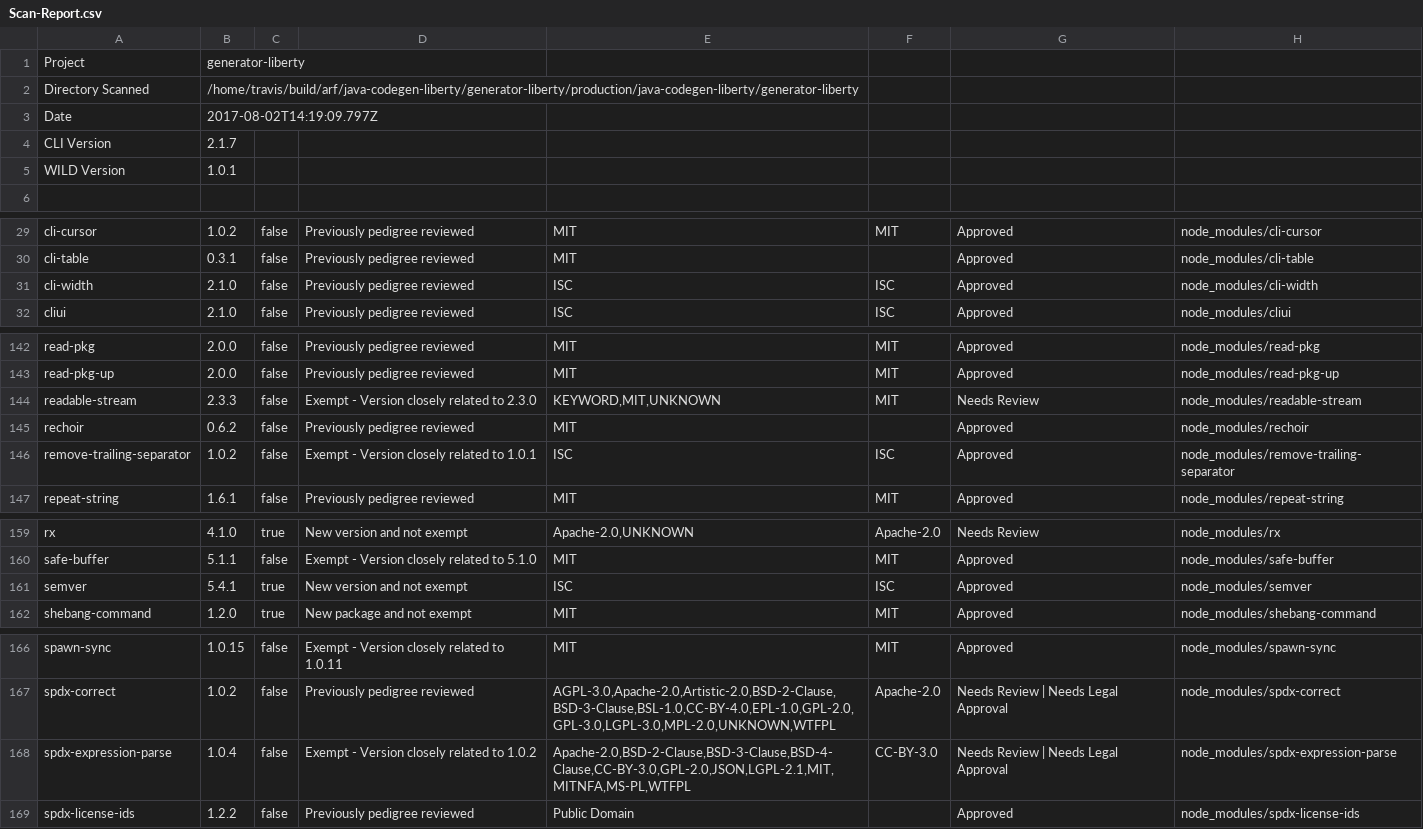
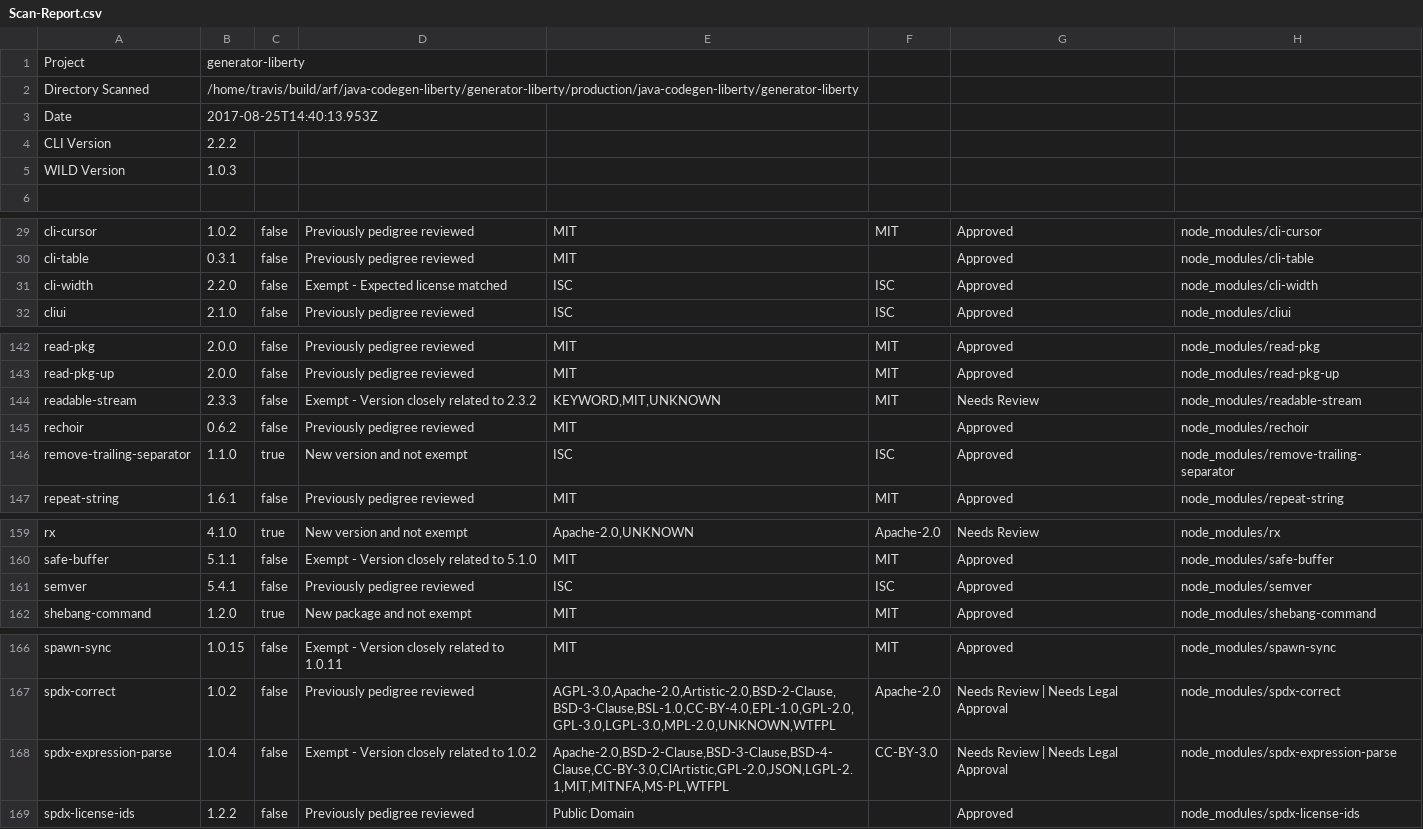
Before and after one commit to patricktiu/generator-ibm-java-liberty, a CSV file: docs/scan/Scan-Report.csv, drawn as a sheet; only a part is shown, gaps mark what is left out; the diff covers the shown part only.

Commit message:
Update test coverage and code scan files

```diff
--- a/docs/scan/Scan-Report.csv
+++ b/docs/scan/Scan-Report.csv
@@ -2,5 +2,5 @@
 "Directory Scanned","/home/travis/build/arf/java-codegen-liberty/generator-liberty/production/java-codegen-liberty/generator-liberty"
-"Date","2017-08-02T14:19:09.797Z"
-"CLI Version","2.1.7"
-"WILD Version","1.0.1"
+"Date","2017-08-25T14:40:13.953Z"
+"CLI Version","2.2.2"
+"WILD Version","1.0.3"
 ""
@@ -30,3 +30,3 @@
 "cli-table","0.3.1","false","Previously pedigree reviewed","MIT","","Approved","node_modules/cli-table"
-"cli-width","2.1.0","false","Previously pedigree reviewed","ISC","ISC","Approved","node_modules/cli-width"
+"cli-width","2.2.0","false","Exempt - Expected license matched","ISC","ISC","Approved","node_modules/cli-width"
 "cliui","2.1.0","false","Previously pedigree reviewed","ISC","ISC","Approved","node_modules/cliui"
@@ -143,5 +143,5 @@
 "read-pkg-up","2.0.0","false","Previously pedigree reviewed","MIT","MIT","Approved","node_modules/read-pkg-up"
-"readable-stream","2.3.3","false","Exempt - Version closely related to 2.3.0","KEYWORD,MIT,UNKNOWN","MIT","Needs Review","node_modules/readable-stream"
+"readable-stream","2.3.3","false","Exempt - Version closely related to 2.3.2","KEYWORD,MIT,UNKNOWN","MIT","Needs Review","node_modules/readable-stream"
 "rechoir","0.6.2","false","Previously pedigree reviewed","MIT","","Approved","node_modules/rechoir"
-"remove-trailing-separator","1.0.2","false","Exempt - Version closely related to 1.0.1","ISC","ISC","Approved","node_modules/remove-trailing-separator"
+"remove-trailing-separator","1.1.0","true","New version and not exempt","ISC","ISC","Approved","node_modules/remove-trailing-separator"
 "repeat-string","1.6.1","false","Previously pedigree reviewed","MIT","MIT","Approved","node_modules/repeat-string"
@@ -160,3 +160,3 @@
 "safe-buffer","5.1.1","false","Exempt - Version closely related to 5.1.0","MIT","MIT","Approved","node_modules/safe-buffer"
-"semver","5.4.1","true","New version and not exempt","ISC","ISC","Approved","node_modules/semver"
+"semver","5.4.1","false","Previously pedigree reviewed","ISC","ISC","Approved","node_modules/semver"
 "shebang-command","1.2.0","true","New package and not exempt","MIT","MIT","Approved","node_modules/shebang-command"
@@ -167,3 +167,3 @@
 "spdx-correct","1.0.2","false","Previously pedigree reviewed","AGPL-3.0,Apache-2.0,Artistic-2.0,BSD-2-Clause,BSD-3-Clause,BSL-1.0,CC-BY-4.0,EPL-1.0,GPL-2.0,GPL-3.0,LGPL-3.0,MPL-2.0,UNKNOWN,WTFPL","Apache-2.0","Needs Review | Needs Legal Approval","node_modules/spdx-correct"
-"spdx-expression-parse","1.0.4","false","Exempt - Version closely related to 1.0.2","Apache-2.0,BSD-2-Clause,BSD-3-Clause,BSD-4-Clause,CC-BY-3.0,GPL-2.0,JSON,LGPL-2.1,MIT,MITNFA,MS-PL,WTFPL","CC-BY-3.0","Needs Review | Needs Legal Approval","node_modules/spdx-expression-parse"
+"spdx-expression-parse","1.0.4","false","Exempt - Version closely related to 1.0.2","Apache-2.0,BSD-2-Clause,BSD-3-Clause,BSD-4-Clause,CC-BY-3.0,ClArtistic,GPL-2.0,JSON,LGPL-2.1,MIT,MITNFA,MS-PL,WTFPL","CC-BY-3.0","Needs Review | Needs Legal Approval","node_modules/spdx-expression-parse"
 "spdx-license-ids","1.2.2","false","Previously pedigree reviewed","Public Domain","","Approved","node_modules/spdx-license-ids"
```
Also changed, not shown: 1 edited cell elsewhere in this file, 25 other files.
